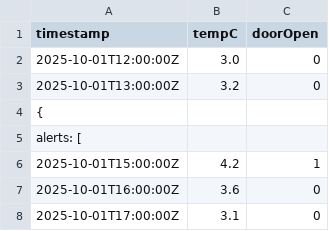
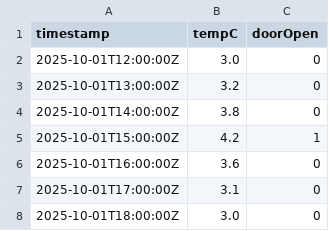
Before and after one commit to SiDeRaL12/retailsense-costco-iot-gustavo-sanchez, a CSV file: app/src/main/assets/readings_d1001.csv, drawn as a sheet; only a part is shown; the shorter side is filled out with more unchanged rows.

Commit message:
feat: CSV Data Loader & DeviceDetailActivity complete
- Implemented CSVDataLoader utility for parsing device readings
- Created DeviceDetailActivity with 24h minimum chart display
- Added device information header with status and configuration
- Implemented line chart for device readings visualization
- Added device alerts list with acknowledge functionality
- Calibration button placeholder
- CSV parsing handles malformed rows gracefully
- Navigation from DevicesActivity integrated

```diff
--- a/app/src/main/assets/readings_d1001.csv
+++ b/app/src/main/assets/readings_d1001.csv
@@ -3,4 +3,3 @@ timestamp,tempC,doorOpen
 2025-10-01T13:00:00Z,3.2,0
-{
-  "alerts": [
+2025-10-01T14:00:00Z,3.8,0
 2025-10-01T15:00:00Z,4.2,1
```
Also changed, not shown: 19 other files.
